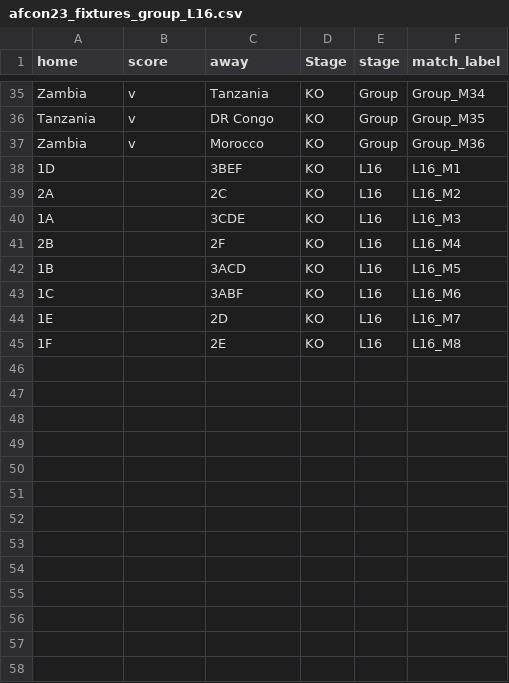
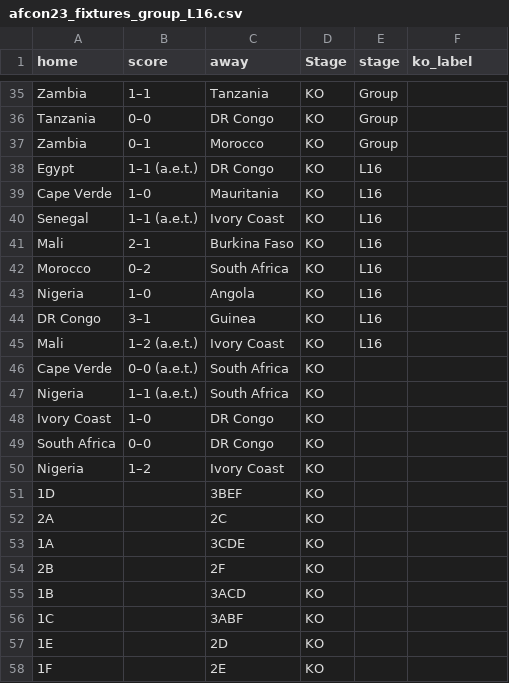
Before and after one commit to DataTom11/AFCON2024_predictor, a CSV file: afcon23_fixtures_group_L16.csv, drawn as a sheet; only a part is shown, gaps mark what is left out; addresses are those after the commit; the diff covers the shown part only; the diff names each change by its address in the sheet, - before the commit and + after, or states it on an @@ line.

```diff
--- a/afcon23_fixtures_group_L16.csv
+++ b/afcon23_fixtures_group_L16.csv
-F1: match_label
+F1: ko_label
-B35 (score): v
+B35 (score): 1–1
-F35 (ko_label): Group_M34
+F35 (ko_label): (empty)
-B36 (score): v
+B36 (score): 0–0
-F36 (ko_label): Group_M35
+F36 (ko_label): (empty)
-B37 (score): v
+B37 (score): 0–1
-F37 (ko_label): Group_M36
+F37 (ko_label): (empty)
+row 38: Egypt | 1–1 (a.e.t.) | DR Congo | KO | L16
+row 39: Cape Verde | 1–0 | Mauritania | KO | L16
+row 40: Senegal | 1–1 (a.e.t.) | Ivory Coast | KO | L16
+row 41: Mali | 2–1 | Burkina Faso | KO | L16
+row 42: Morocco | 0–2 | South Africa | KO | L16
+row 43: Nigeria | 1–0 | Angola | KO | L16
+row 44: DR Congo | 3–1 | Guinea | KO | L16
+row 45: Mali | 1–2 (a.e.t.) | Ivory Coast | KO | L16
+row 46: Cape Verde | 0–0 (a.e.t.) | South Africa | KO
+row 47: Nigeria | 1–1 (a.e.t.) | South Africa | KO
+row 48: Ivory Coast | 1–0 | DR Congo | KO
+row 49: South Africa | 0–0 | DR Congo | KO
+row 50: Nigeria | 1–2 | Ivory Coast | KO
-E51:E58 (stage): L16
+E51:E58 (stage): (empty)
-F51 (ko_label): L16_M1
+F51 (ko_label): (empty)
-F52 (ko_label): L16_M2
+F52 (ko_label): (empty)
-F53 (ko_label): L16_M3
+F53 (ko_label): (empty)
-F54 (ko_label): L16_M4
+F54 (ko_label): (empty)
-F55 (ko_label): L16_M5
+F55 (ko_label): (empty)
-F56 (ko_label): L16_M6
+F56 (ko_label): (empty)
-F57 (ko_label): L16_M7
+F57 (ko_label): (empty)
-F58 (ko_label): L16_M8
+F58 (ko_label): (empty)
```
Also changed, not shown: 66 edited cells elsewhere in this file, 3 other files.
